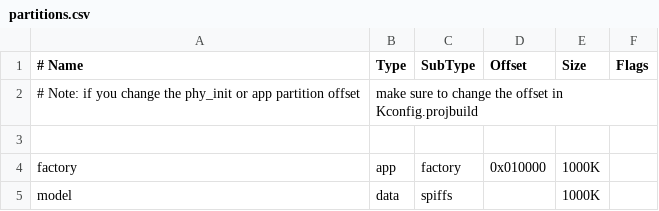
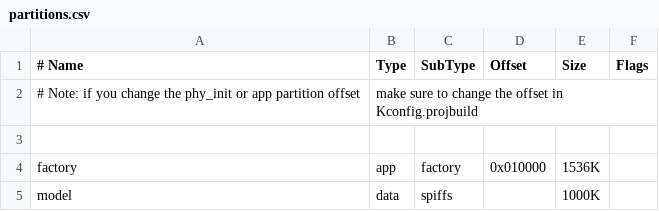
Before and after one commit to espressif/esp-iot-solution, a CSV file: examples/ai/esp_dl/human_activity_recognition/partitions.csv, drawn as a sheet.

```diff
--- a/examples/ai/esp_dl/human_activity_recognition/partitions.csv
+++ b/examples/ai/esp_dl/human_activity_recognition/partitions.csv
@@ -3,3 +3,3 @@
 
-factory,  app,  factory,  0x010000,  1000K,
+factory,  app,  factory,  0x010000,  1536K,
 model,   data,  spiffs,   ,          1000K,
```
Also changed, not shown: 11 other files.
